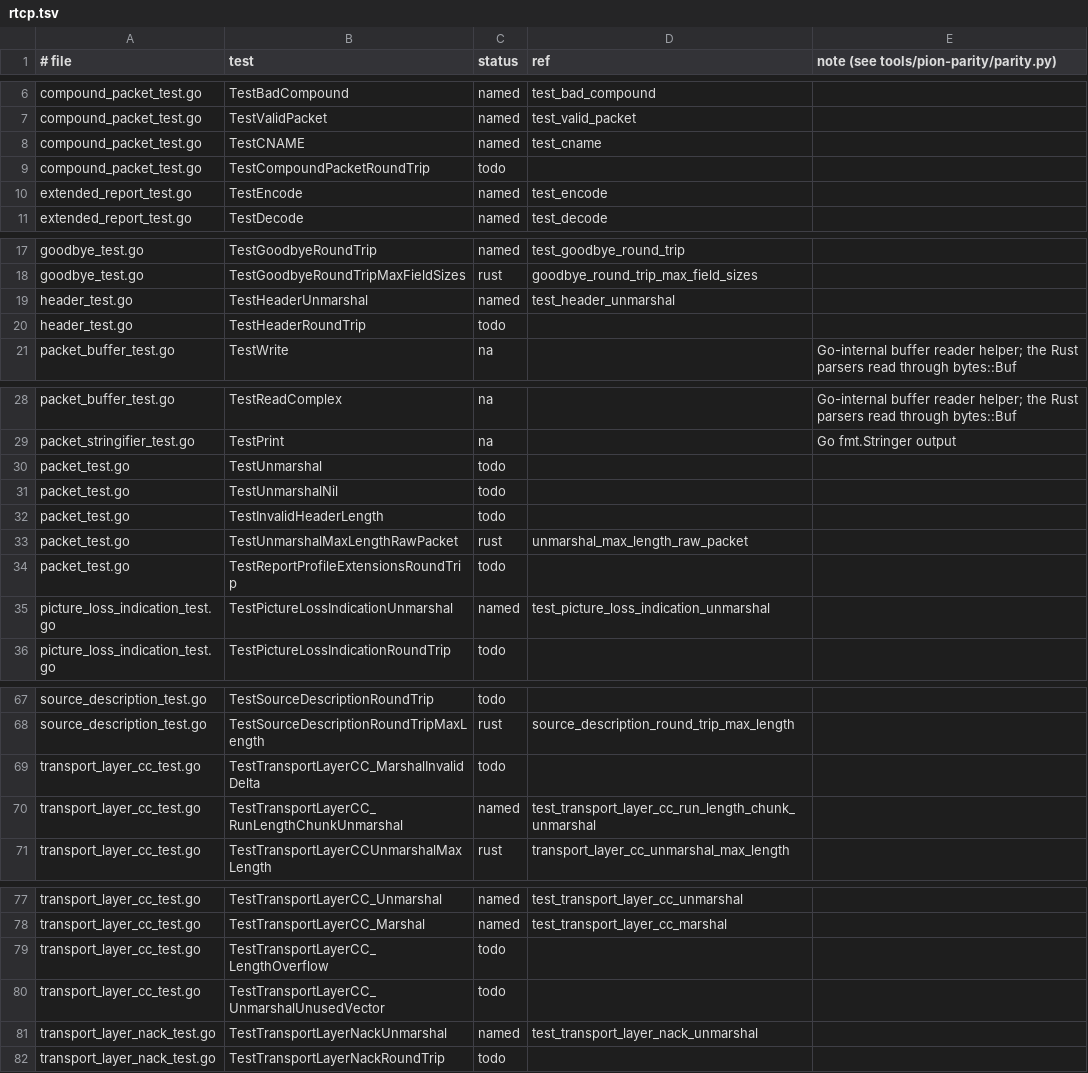
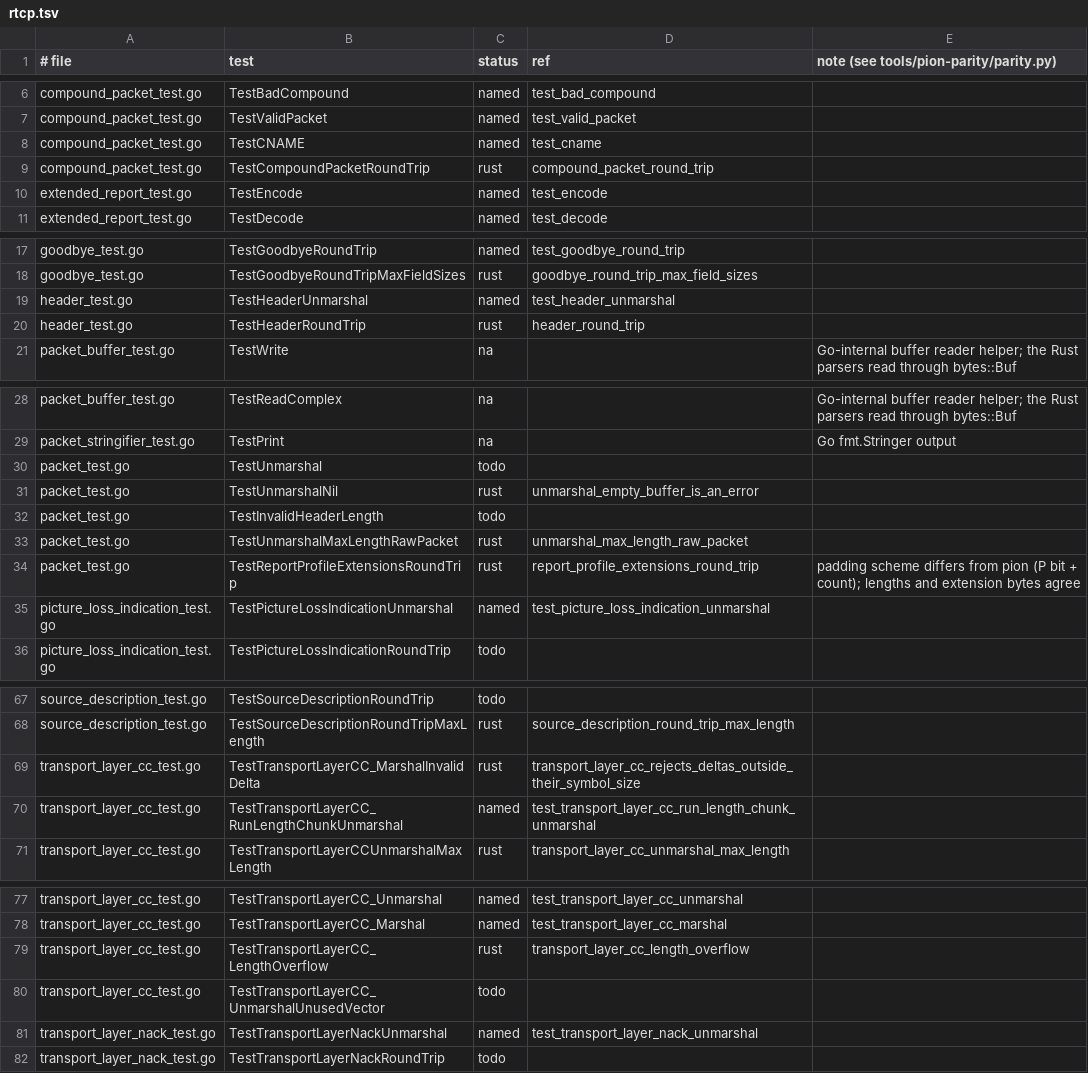
Before and after one commit to iamleson98/webrtc, a TSV file: tools/pion-parity/ledger/rtcp.tsv, drawn as a sheet; only a part is shown, gaps mark what is left out.

```diff
--- a/tools/pion-parity/ledger/rtcp.tsv
+++ b/tools/pion-parity/ledger/rtcp.tsv
@@ -8,3 +8,3 @@ compound_packet_test.go	TestValidPacket	named	test_valid_packet
 compound_packet_test.go	TestCNAME	named	test_cname	
-compound_packet_test.go	TestCompoundPacketRoundTrip	todo		
+compound_packet_test.go	TestCompoundPacketRoundTrip	rust	compound_packet_round_trip	
 extended_report_test.go	TestEncode	named	test_encode	
@@ -19,3 +19,3 @@ goodbye_test.go	TestGoodbyeRoundTripMaxFieldSizes	rust	goodbye_round_trip_max_fi
 header_test.go	TestHeaderUnmarshal	named	test_header_unmarshal	
-header_test.go	TestHeaderRoundTrip	todo		
+header_test.go	TestHeaderRoundTrip	rust	header_round_trip	
 packet_buffer_test.go	TestWrite	na		Go-internal buffer reader helper; the Rust parsers read through bytes::Buf
@@ -30,6 +30,6 @@ packet_stringifier_test.go	TestPrint	na		Go fmt.Stringer output
 packet_test.go	TestUnmarshal	todo		
-packet_test.go	TestUnmarshalNil	todo		
+packet_test.go	TestUnmarshalNil	rust	unmarshal_empty_buffer_is_an_error	
 packet_test.go	TestInvalidHeaderLength	todo		
 packet_test.go	TestUnmarshalMaxLengthRawPacket	rust	unmarshal_max_length_raw_packet	
-packet_test.go	TestReportProfileExtensionsRoundTrip	todo		
+packet_test.go	TestReportProfileExtensionsRoundTrip	rust	report_profile_extensions_round_trip	padding scheme differs from pion (P bit + count); lengths and extension bytes agree
 picture_loss_indication_test.go	TestPictureLossIndicationUnmarshal	named	test_picture_loss_indication_unmarshal	
@@ -68,3 +68,3 @@ source_description_test.go	TestSourceDescriptionRoundTrip	todo
 source_description_test.go	TestSourceDescriptionRoundTripMaxLength	rust	source_description_round_trip_max_length	
-transport_layer_cc_test.go	TestTransportLayerCC_MarshalInvalidDelta	todo		
+transport_layer_cc_test.go	TestTransportLayerCC_MarshalInvalidDelta	rust	transport_layer_cc_rejects_deltas_outside_their_symbol_size	
 transport_layer_cc_test.go	TestTransportLayerCC_RunLengthChunkUnmarshal	named	test_transport_layer_cc_run_length_chunk_unmarshal	
@@ -78,3 +78,3 @@ transport_layer_cc_test.go	TestTransportLayerCC_Unmarshal	named	test_transport_l
 transport_layer_cc_test.go	TestTransportLayerCC_Marshal	named	test_transport_layer_cc_marshal	
-transport_layer_cc_test.go	TestTransportLayerCC_LengthOverflow	todo		
+transport_layer_cc_test.go	TestTransportLayerCC_LengthOverflow	rust	transport_layer_cc_length_overflow	
 transport_layer_cc_test.go	TestTransportLayerCC_UnmarshalUnusedVector	todo		
```
Also changed, not shown: tools/pion-parity/ledger/sctp.tsv, 1 other file.
